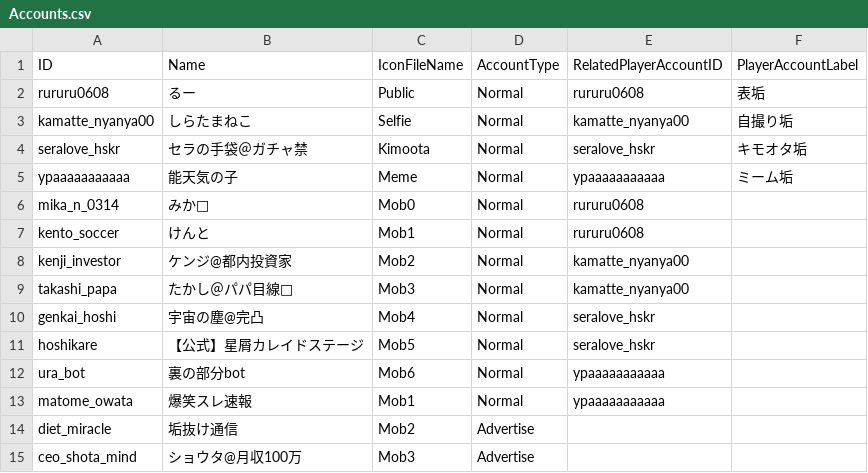
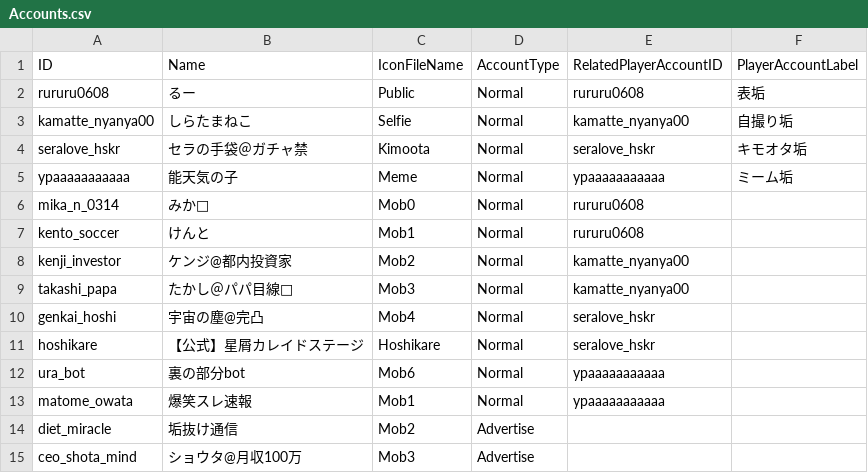
Before and after one commit to kageki128/unity1week_ura, a CSV file: Assets/_unity1week_ura/Datas/Accounts.csv, drawn as a sheet.

```diff
--- a/Assets/_unity1week_ura/Datas/Accounts.csv
+++ b/Assets/_unity1week_ura/Datas/Accounts.csv
@@ -10,3 +10,3 @@ takashi_papa,たかし＠パパ目線👀,Mob3,Normal,kamatte_nyanya00,
 genkai_hoshi,宇宙の塵@完凸,Mob4,Normal,seralove_hskr,
-hoshikare,【公式】星屑カレイドステージ,Mob5,Normal,seralove_hskr,
+hoshikare,【公式】星屑カレイドステージ,Hoshikare,Normal,seralove_hskr,
 ura_bot,裏の部分bot,Mob6,Normal,ypaaaaaaaaaaa,
```
Also changed, not shown: Assets/_unity1week_ura/Datas/Posts.csv, 7 other files.
